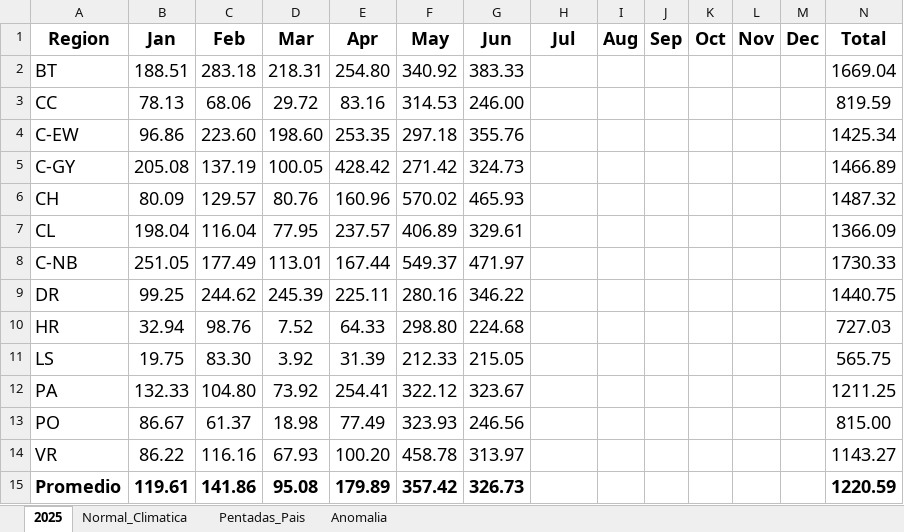
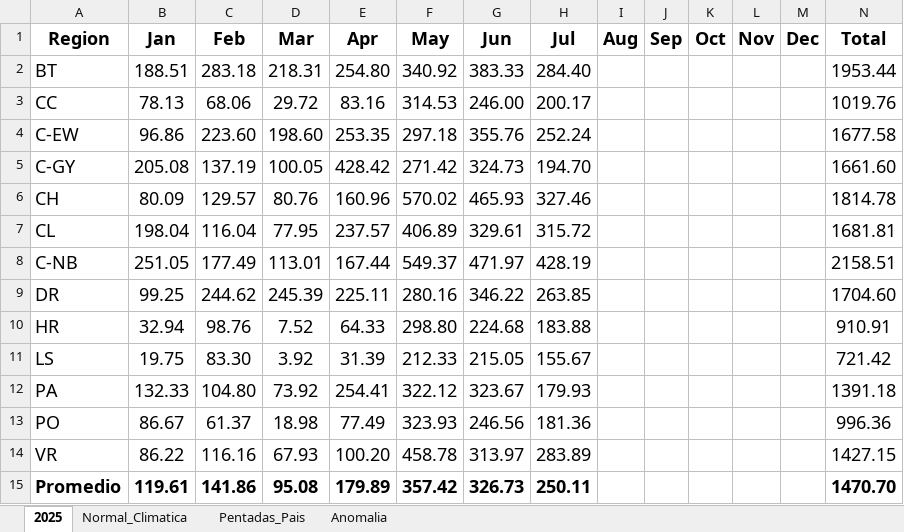
Before and after one commit to jaime27ortega/Clima_Agua_Panama, an Excel workbook: Precipitacion/2025/2025_Ppt_Resumen_Datos.xlsx, sheet 2025, drawn as a sheet; values as stored, in another font and other column widths than the file's, no borders; the diff names each change by its address in the sheet, - before the commit and + after, or states it on an @@ line.

```diff
--- a/Precipitacion/2025/2025_Ppt_Resumen_Datos.xlsx (sheet 2025)
+++ b/Precipitacion/2025/2025_Ppt_Resumen_Datos.xlsx (sheet 2025)
-H2 (Jul): (empty)
+H2 (Jul): 284.40
-N2 (Total): 1669.04
+N2 (Total): 1953.44
-H3 (Jul): (empty)
+H3 (Jul): 200.17
-N3 (Total): 819.59
+N3 (Total): 1019.76
-H4 (Jul): (empty)
+H4 (Jul): 252.24
-N4 (Total): 1425.34
+N4 (Total): 1677.58
-H5 (Jul): (empty)
+H5 (Jul): 194.70
-N5 (Total): 1466.89
+N5 (Total): 1661.60
-H6 (Jul): (empty)
+H6 (Jul): 327.46
-N6 (Total): 1487.32
+N6 (Total): 1814.78
-H7 (Jul): (empty)
+H7 (Jul): 315.72
-N7 (Total): 1366.09
+N7 (Total): 1681.81
-H8 (Jul): (empty)
+H8 (Jul): 428.19
-N8 (Total): 1730.33
+N8 (Total): 2158.51
-H9 (Jul): (empty)
+H9 (Jul): 263.85
-N9 (Total): 1440.75
+N9 (Total): 1704.60
-H10 (Jul): (empty)
+H10 (Jul): 183.88
-N10 (Total): 727.03
+N10 (Total): 910.91
-H11 (Jul): (empty)
+H11 (Jul): 155.67
-N11 (Total): 565.75
+N11 (Total): 721.42
-H12 (Jul): (empty)
+H12 (Jul): 179.93
-N12 (Total): 1211.25
+N12 (Total): 1391.18
-H13 (Jul): (empty)
+H13 (Jul): 181.36
-N13 (Total): 815.00
+N13 (Total): 996.36
-H14 (Jul): (empty)
+H14 (Jul): 283.89
-N14 (Total): 1143.27
+N14 (Total): 1427.15
-H15 (Jul): (empty)
+H15 (Jul): 250.11
-N15 (Total): 1220.59
+N15 (Total): 1470.70
```
Also changed, not shown: sheet Anomalia, sheet Pentadas_Pais, sheet Normal_Climatica, 8 other files.
